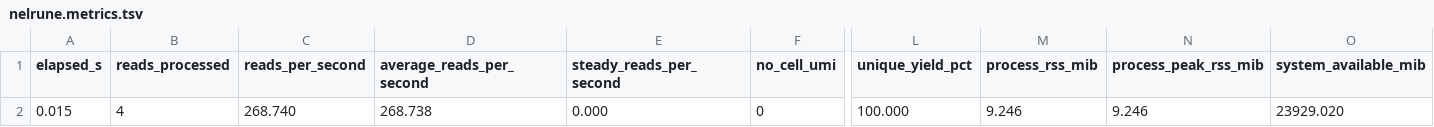
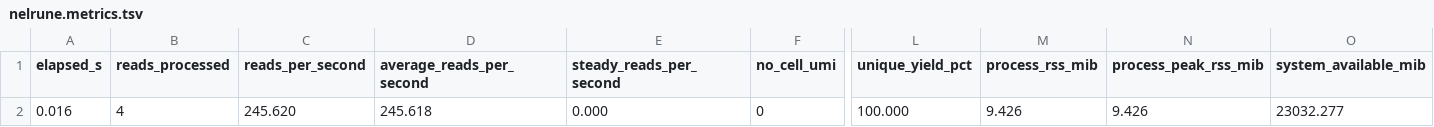
Before and after one commit to stela2502/lumrik, a TSV file: crates/nelrune/target/test-integration-additional-features/nelrune.metrics.tsv, drawn as a sheet; only a part is shown, gaps mark what is left out; the diff names each change by its address in the sheet, - before the commit and + after, or states it on an @@ line.

```diff
--- a/crates/nelrune/target/test-integration-additional-features/nelrune.metrics.tsv
+++ b/crates/nelrune/target/test-integration-additional-features/nelrune.metrics.tsv
-A2 (elapsed_s): 0.015
+A2 (elapsed_s): 0.016
-C2 (reads_per_second): 268.740
+C2 (reads_per_second): 245.620
-D2 (average_reads_per_second): 268.738
+D2 (average_reads_per_second): 245.618
-M2 (process_rss_mib): 9.246
+M2 (process_rss_mib): 9.426
-N2 (process_peak_rss_mib): 9.246
+N2 (process_peak_rss_mib): 9.426
-O2 (system_available_mib): 23929.020
+O2 (system_available_mib): 23032.277
```
Also changed, not shown: crates/nelrune/target/test-integration-tiny-snp/nelrune.metrics.tsv, crates/nelrune/target/test-integration-tiny/nelrune.metrics.tsv, 37 other files.
